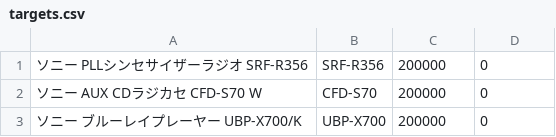
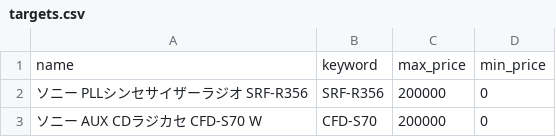
Before and after one commit to yahoofurimawatch2/yahoofurima-watch2, a CSV file: targets.csv, drawn as a sheet; only a part is shown; the shorter side is filled out with more unchanged rows; the diff covers the shown part only.

```diff
--- a/targets.csv
+++ b/targets.csv
@@ -1 +1,2 @@
+name,keyword,max_price,min_price
 ソニー PLLシンセサイザーラジオ SRF-R356,SRF-R356,200000,0
```
Also changed, not shown: 33 added rows elsewhere in this file.
